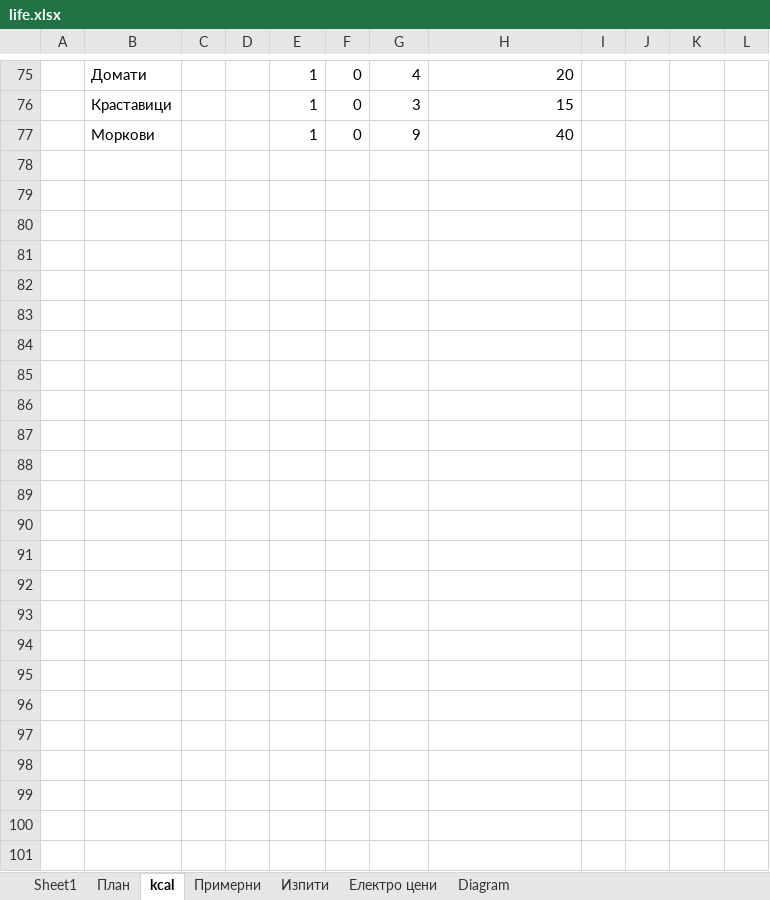
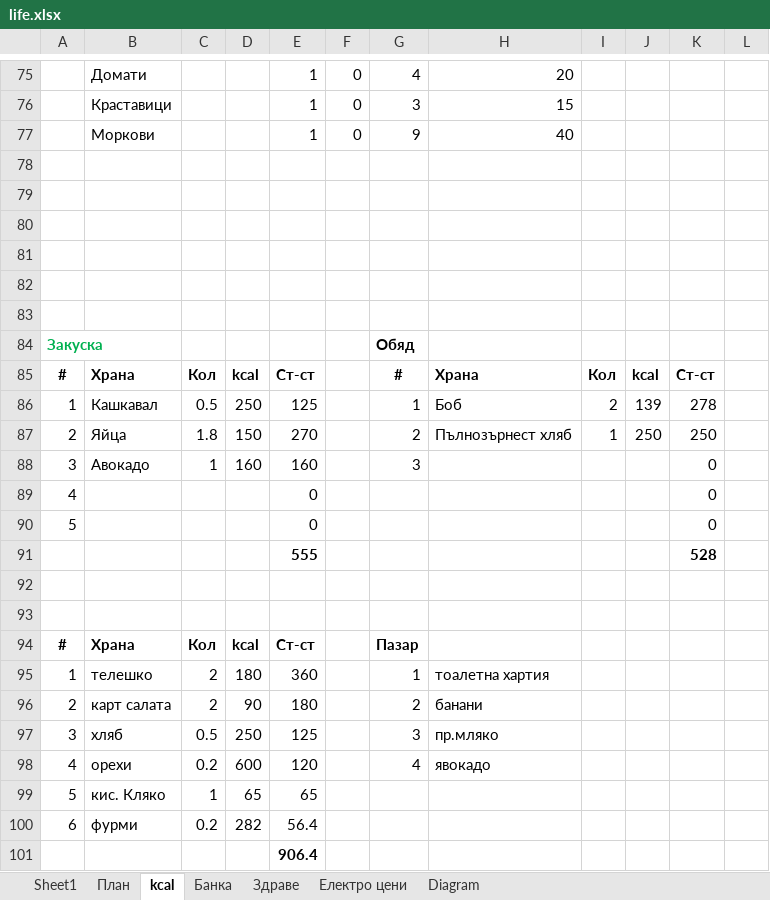
Before and after one commit to Vasil-S-Vasilev/git_test, an Excel workbook: life.xlsx, sheet kcal, drawn as a sheet; only a part is shown, gaps mark what is left out; values as stored, in another font and other column widths than the file's, no borders; the diff names each change by its address in the sheet, - before the commit and + after, or states it on an @@ line.

```diff
--- a/life.xlsx (sheet kcal)
+++ b/life.xlsx (sheet kcal)
-sheet tab: Изпити
+sheet tab: Банка
-sheet tab: Примерни
+sheet tab: Здраве
+row 78: (empty)
+row 79: (empty)
+row 80: (empty)
+row 81: (empty)
+row 82: (empty)
+row 83: (empty)
+row 84: Закуска |  |  |  |  |  | Обяд
+row 85: # | Храна | Кол | kcal | Ст-ст |  | # | Храна | Кол | kcal | Ст-ст
+row 86: 1 | Кашкавал | 0.5 | 250 | 125 |  | 1 | Боб | 2 | 139 | 278
+row 87: 2 | Яйца | 1.8 | 150 | 270 |  | 2 | Пълнозърнест хляб | 1 | 250 | 250
+row 88: 3 | Авокадо | 1 | 160 | 160 |  | 3 |  |  |  | 0
+row 89: 4 |  |  |  | 0 |  |  |  |  |  | 0
+row 90: 5 |  |  |  | 0 |  |  |  |  |  | 0
+row 91:  |  |  |  | 555 |  |  |  |  |  | 528
+row 92: (empty)
+row 93: (empty)
+row 94: # | Храна | Кол | kcal | Ст-ст |  | Пазар
+row 95: 1 | телешко | 2 | 180 | 360 |  | 1 | тоалетна хартия
+row 96: 2 | карт салата | 2 | 90 | 180 |  | 2 | банани
+row 97: 3 | хляб | 0.5 | 250 | 125 |  | 3 | пр.мляко
+row 98: 4 | орехи | 0.2 | 600 | 120 |  | 4 | явокадо
+row 99: 5 | кис. Кляко | 1 | 65 | 65
+row 100: 6 | фурми | 0.2 | 282 | 56.4
+row 101:  |  |  |  | 906.4
```
Also changed, not shown: sheet Банка, charts or pictures.
